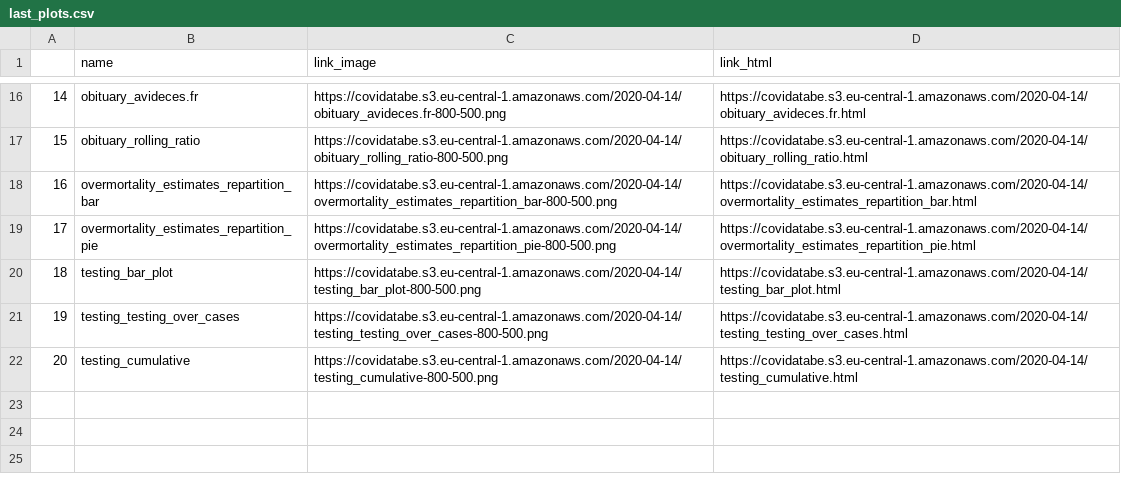
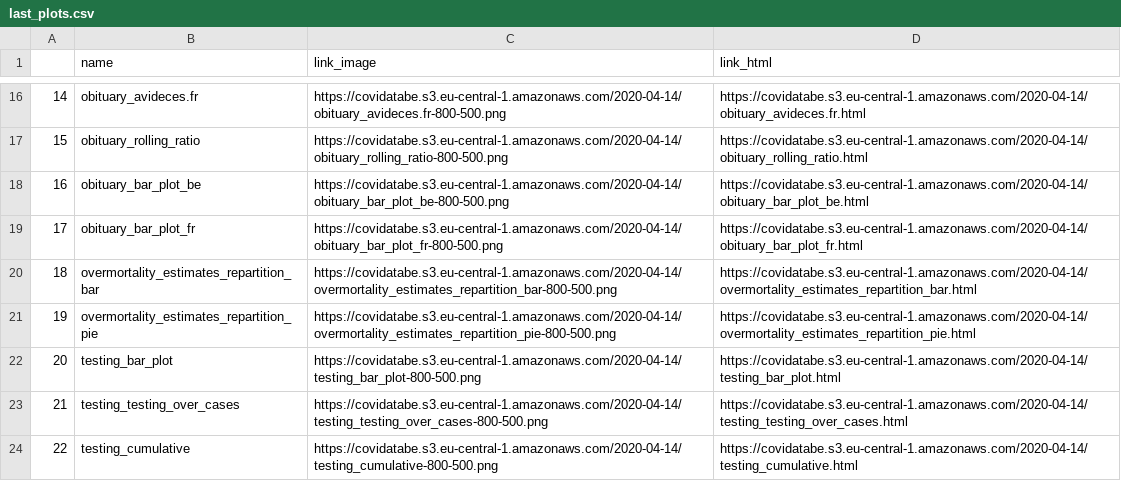
Before and after one commit to pschaus/covidbe-opendata, a CSV file: static/csv/last_plots.csv, drawn as a sheet; only a part is shown, gaps mark what is left out; addresses are those after the commit; the diff names each change by its address in the sheet, - before the commit and + after, or states it on an @@ line.

Commit message:
Add plot

```diff
--- a/static/csv/last_plots.csv
+++ b/static/csv/last_plots.csv
+row 18: 16 | obituary_bar_plot_be | https://covidatabe.s3.eu-central-1.amazonaws.com/2020-04-14/obituary_bar_plot_be-800-500.png | https://covidatabe.s3.eu-central-1.amazonaws.com/2020-04-14/obituary_bar_plot_be.html
+row 19: 17 | obituary_bar_plot_fr | https://covidatabe.s3.eu-central-1.amazonaws.com/2020-04-14/obituary_bar_plot_fr-800-500.png | https://covidatabe.s3.eu-central-1.amazonaws.com/2020-04-14/obituary_bar_plot_fr.html
@@ column A renumbered from row 20 down @@
```
